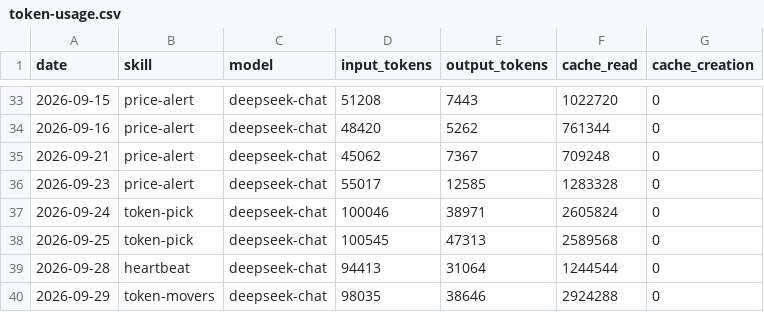
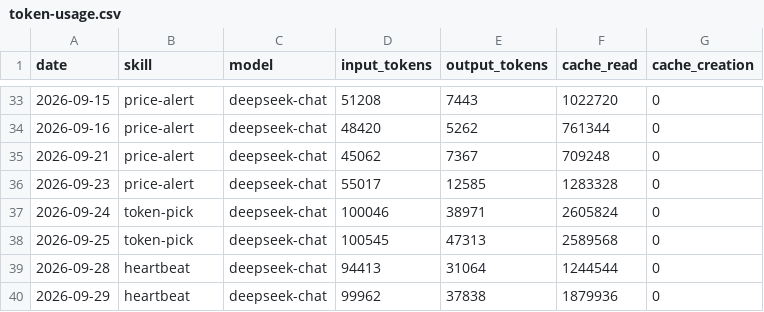
Before and after one commit to czijian729-oss/aeon, a CSV file: memory/token-usage.csv, drawn as a sheet; only a part is shown, gaps mark what is left out.

Commit message:
chore(heartbeat): auto-commit 2026-09-29

```diff
--- a/memory/token-usage.csv
+++ b/memory/token-usage.csv
@@ -39,2 +39,2 @@ date,skill,model,input_tokens,output_tokens,cache_read,cache_creation
 2026-09-28,heartbeat,deepseek-chat,94413,31064,1244544,0
-2026-09-29,token-movers,deepseek-chat,98035,38646,2924288,0
+2026-09-29,heartbeat,deepseek-chat,99962,37838,1879936,0
```
Also changed, not shown: 4 other files.
